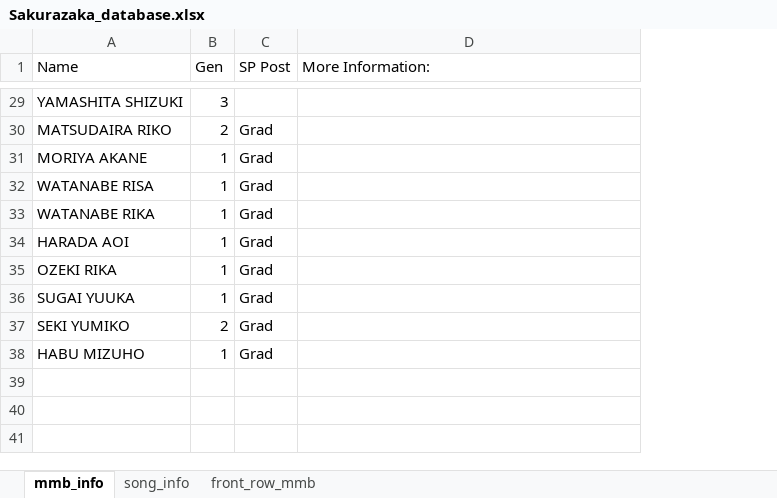
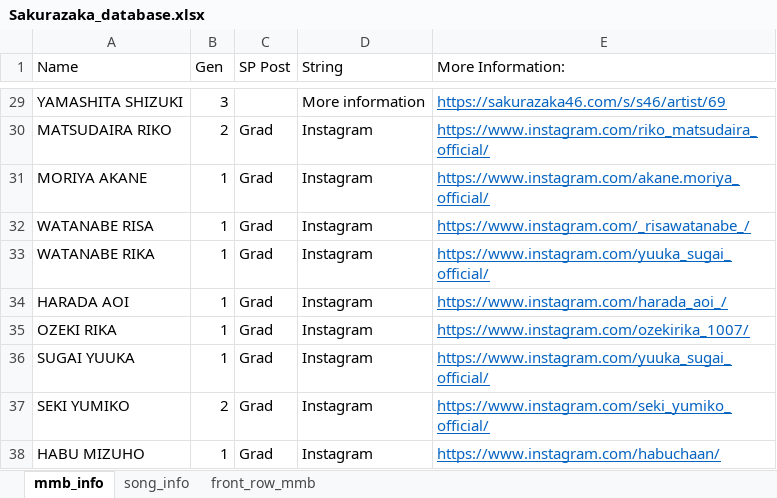
Before and after one commit to CyberRiZUKI/Sakurazaka46_Database, an Excel workbook: Sakurazaka_database.xlsx, sheet mmb_info, drawn as a sheet; only a part is shown, gaps mark what is left out; values as stored, in another font and other column widths than the file's, no borders; addresses are those after the commit; the diff covers the shown part only; the diff names each change by its address in the sheet, - before the commit and + after, or states it on an @@ line.

```diff
--- a/Sakurazaka_database.xlsx (sheet mmb_info)
+++ b/Sakurazaka_database.xlsx (sheet mmb_info)
+column D (String), rows 29-38: More information | Instagram | Instagram | Instagram | Instagram | Instagram | Instagram | Instagram | Instagram | Instagram
-E29 (More Information:): (empty)
+E29 (More Information:): https://sakurazaka46.com/s/s46/artist/69
-E30 (More Information:): (empty)
+E30 (More Information:): https://www.instagram.com/riko_matsudaira_official/
-E31 (More Information:): (empty)
+E31 (More Information:): https://www.instagram.com/akane.moriya_official/
-E32 (More Information:): (empty)
+E32 (More Information:): https://www.instagram.com/_risawatanabe_/
-E33 (More Information:): (empty)
+E33 (More Information:): https://www.instagram.com/yuuka_sugai_official/
-E34 (More Information:): (empty)
+E34 (More Information:): https://www.instagram.com/harada_aoi_/
-E35 (More Information:): (empty)
+E35 (More Information:): https://www.instagram.com/ozekirika_1007/
-E36 (More Information:): (empty)
+E36 (More Information:): https://www.instagram.com/yuuka_sugai_official/
-E37 (More Information:): (empty)
+E37 (More Information:): https://www.instagram.com/seki_yumiko_official/
-E38 (More Information:): (empty)
+E38 (More Information:): https://www.instagram.com/habuchaan/
```
Also changed, not shown: 27 edited cells elsewhere in this sheet, sheet song_info.
